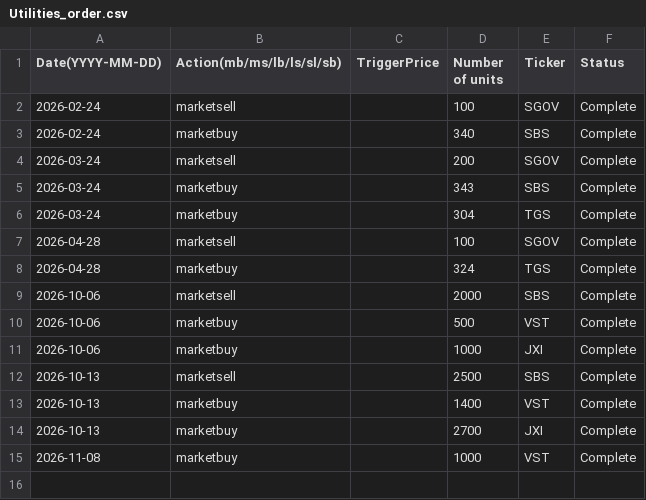
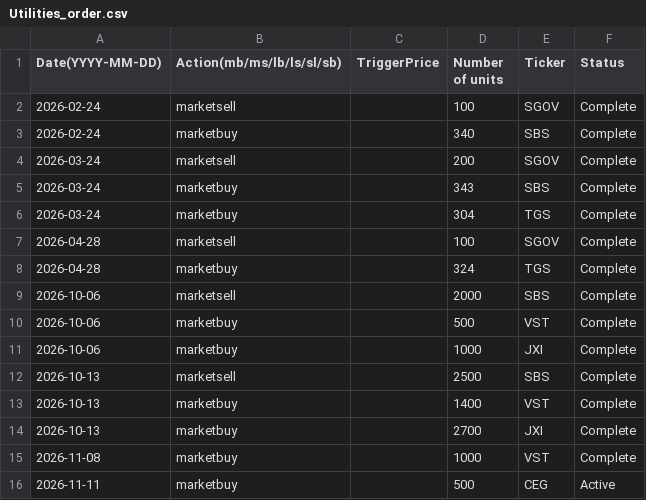
Before and after one commit to clojure-finance/hku-cim-trades, a CSV file: Order_files/Utilities_order.csv, drawn as a sheet; the diff names each change by its address in the sheet, - before the commit and + after, or states it on an @@ line.

Commit message:
Update Utilities_order.csv

```diff
--- a/Order_files/Utilities_order.csv
+++ b/Order_files/Utilities_order.csv
+row 16: 2026-11-11 | marketbuy |  | 500 | CEG | Active
```
